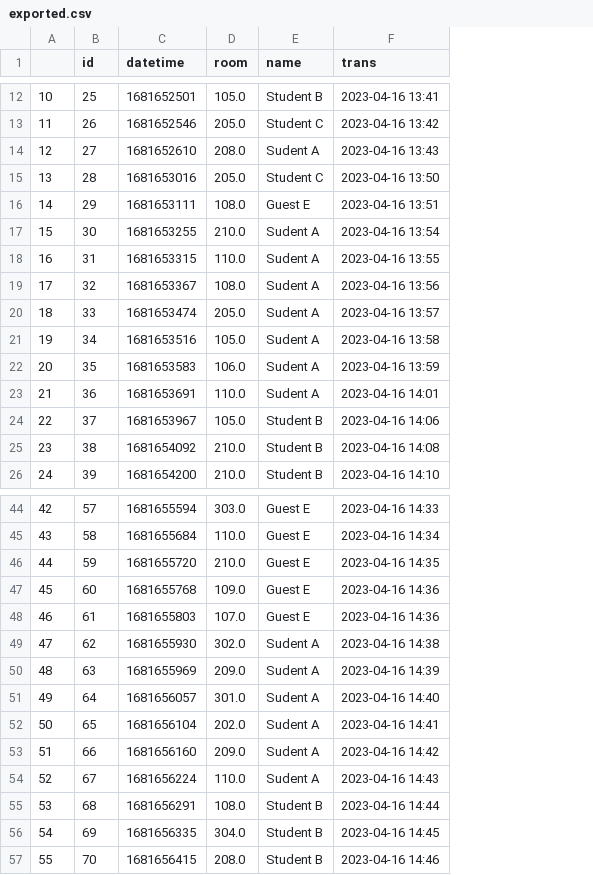
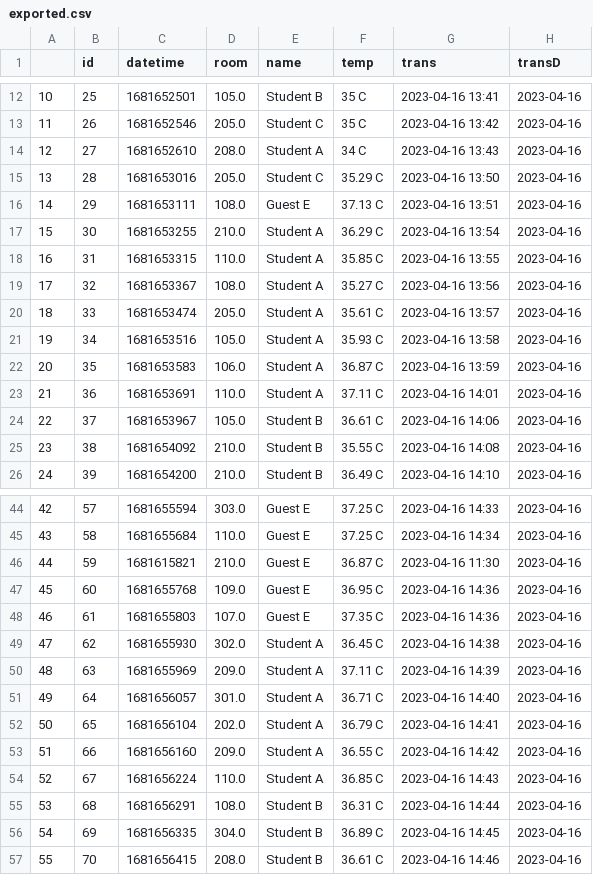
Before and after one commit to georgegesite/RESEARCH-PROJECT, a CSV file: DBScan-Final/ContactTracingDBSCan/exported.csv, drawn as a sheet; only a part is shown, gaps mark what is left out; addresses are those after the commit; the diff covers the shown part only; the diff names each change by its address in the sheet, - before the commit and + after, or states it on an @@ line.

Commit message:
Contact Tracing Details
Added Name, DateTime, temp and room number to contact tracing

```diff
--- a/DBScan-Final/ContactTracingDBSCan/exported.csv
+++ b/DBScan-Final/ContactTracingDBSCan/exported.csv
+column F (temp), rows 12-26: 35 C | 35 C | 34 C | 35.29 C | 37.13 C | 36.29 C | 35.85 C | 35.27 C | 35.61 C | 35.93 C | 36.87 C | 37.11 C | 36.61 C | 35.55 C | 36.49 C; rows 44-57: 37.25 C | 37.25 C | 36.87 C | 36.95 C | 37.35 C | 36.45 C | 37.11 C | 36.71 C | 36.79 C | 36.55 C | 36.85 C | 36.31 C | 36.89 C | 36.61 C
+column H (transD), rows 12-26: all 2023-04-16; rows 44-57: all 2023-04-16
-E14 (name): Sudent A
+E14 (name): Student A
-E17:E23 (name): Sudent A
+E17:E23 (name): Student A
-C46 (datetime): 1681655720
+C46 (datetime): 1681615821
-G46 (trans): 2023-04-16 14:35
+G46 (trans): 2023-04-16 11:30
-E49:E54 (name): Sudent A
+E49:E54 (name): Student A
```
Also changed, not shown: 7 added rows and 11 edited cells elsewhere in this file, 4 other files.
